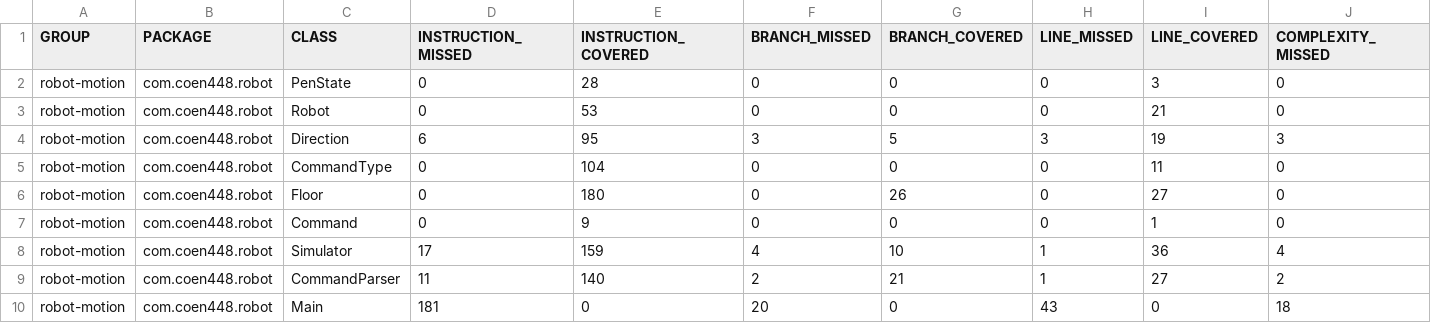
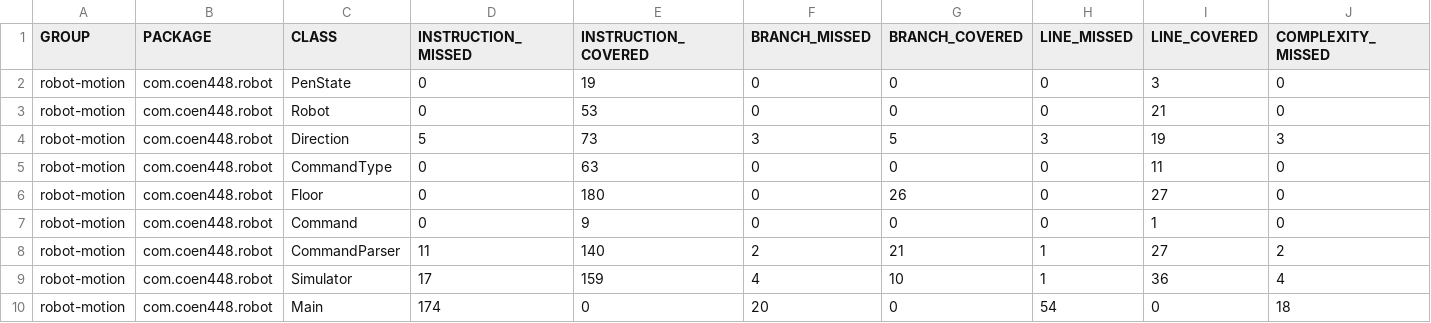
Before and after one commit to momerz7/COEN-448-Robot, a CSV file: target/site/jacoco/jacoco.csv, drawn as a sheet; only a part is shown; the diff names each change by its address in the sheet, - before the commit and + after, or states it on an @@ line.

```diff
--- a/target/site/jacoco/jacoco.csv
+++ b/target/site/jacoco/jacoco.csv
-E2 (INSTRUCTION_COVERED): 28
+E2 (INSTRUCTION_COVERED): 19
-D4 (INSTRUCTION_MISSED): 6
+D4 (INSTRUCTION_MISSED): 5
-E4 (INSTRUCTION_COVERED): 95
+E4 (INSTRUCTION_COVERED): 73
-E5 (INSTRUCTION_COVERED): 104
+E5 (INSTRUCTION_COVERED): 63
@@ row 9 moved to row 8: robot-motion @@
-D10 (INSTRUCTION_MISSED): 181
+D10 (INSTRUCTION_MISSED): 174
-H10 (LINE_MISSED): 43
+H10 (LINE_MISSED): 54
```
Also changed, not shown: 41 other files.
